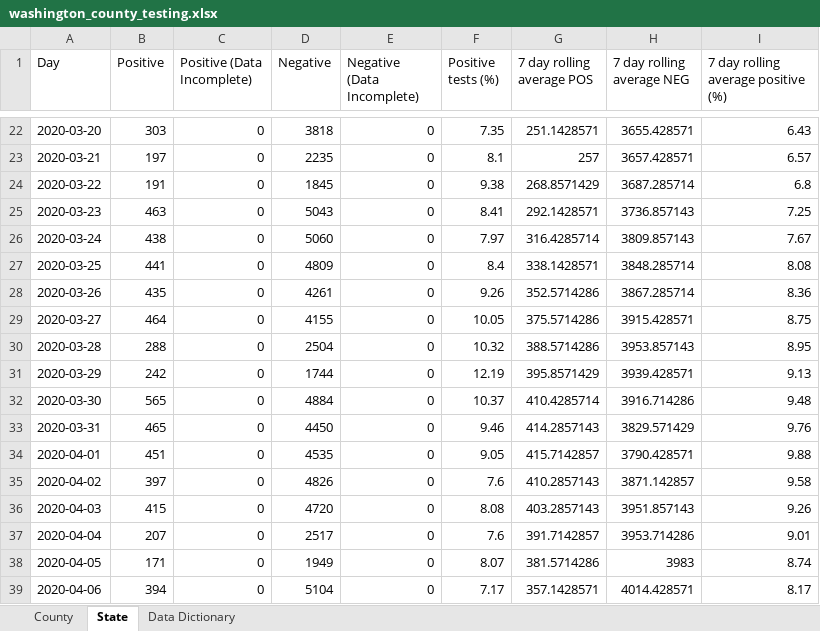
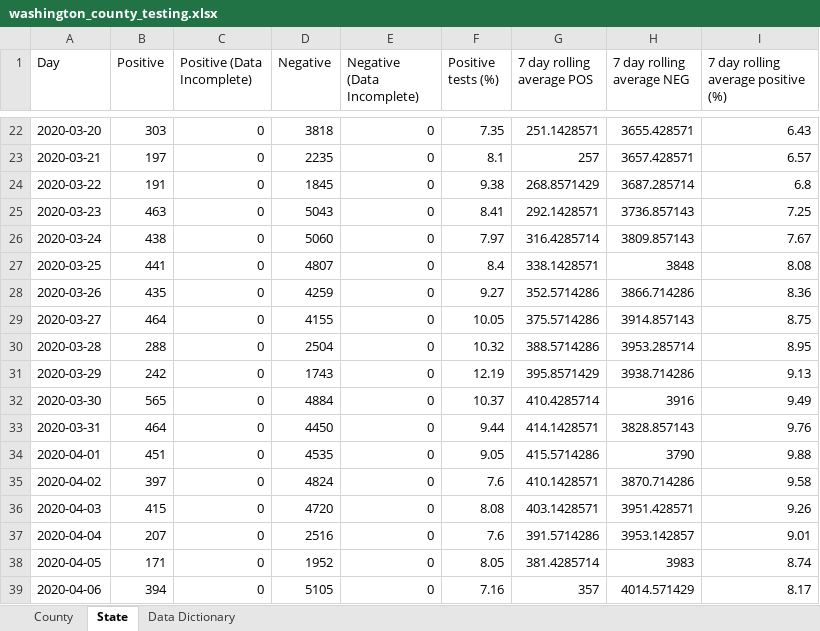
Before and after one commit to arorapankaj/tempRepo, an Excel workbook: washington_county_testing.xlsx, sheet State, drawn as a sheet; only a part is shown, gaps mark what is left out; values as stored, in another font and other column widths than the file's, no borders; the diff covers the shown part only; the diff names each change by its address in the sheet, - before the commit and + after, or states it on an @@ line.

```diff
--- a/washington_county_testing.xlsx (sheet State)
+++ b/washington_county_testing.xlsx (sheet State)
-D27 (Negative): 4809
+D27 (Negative): 4807
-H27 (7 day rolling average NEG): 3848.285714
+H27 (7 day rolling average NEG): 3848
-D28 (Negative): 4261
+D28 (Negative): 4259
-F28 (Positive tests (%)): 9.26
+F28 (Positive tests (%)): 9.27
-H28 (7 day rolling average NEG): 3867.285714
+H28 (7 day rolling average NEG): 3866.714286
-H29 (7 day rolling average NEG): 3915.428571
+H29 (7 day rolling average NEG): 3914.857143
-H30 (7 day rolling average NEG): 3953.857143
+H30 (7 day rolling average NEG): 3953.285714
-D31 (Negative): 1744
+D31 (Negative): 1743
-H31 (7 day rolling average NEG): 3939.428571
+H31 (7 day rolling average NEG): 3938.714286
-H32 (7 day rolling average NEG): 3916.714286
+H32 (7 day rolling average NEG): 3916
-I32: 9.48
+I32: 9.49
-B33 (Positive): 465
+B33 (Positive): 464
-F33 (Positive tests (%)): 9.46
+F33 (Positive tests (%)): 9.44
-G33 (7 day rolling average POS): 414.2857143
+G33 (7 day rolling average POS): 414.1428571
-H33 (7 day rolling average NEG): 3829.571429
+H33 (7 day rolling average NEG): 3828.857143
-G34 (7 day rolling average POS): 415.7142857
+G34 (7 day rolling average POS): 415.5714286
-H34 (7 day rolling average NEG): 3790.428571
+H34 (7 day rolling average NEG): 3790
-D35 (Negative): 4826
+D35 (Negative): 4824
-G35 (7 day rolling average POS): 410.2857143
+G35 (7 day rolling average POS): 410.1428571
-H35 (7 day rolling average NEG): 3871.142857
+H35 (7 day rolling average NEG): 3870.714286
-G36 (7 day rolling average POS): 403.2857143
+G36 (7 day rolling average POS): 403.1428571
-H36 (7 day rolling average NEG): 3951.857143
+H36 (7 day rolling average NEG): 3951.428571
-D37 (Negative): 2517
+D37 (Negative): 2516
-G37 (7 day rolling average POS): 391.7142857
+G37 (7 day rolling average POS): 391.5714286
-H37 (7 day rolling average NEG): 3953.714286
+H37 (7 day rolling average NEG): 3953.142857
-D38 (Negative): 1949
+D38 (Negative): 1952
-F38 (Positive tests (%)): 8.07
+F38 (Positive tests (%)): 8.05
-G38 (7 day rolling average POS): 381.5714286
+G38 (7 day rolling average POS): 381.4285714
-D39 (Negative): 5104
+D39 (Negative): 5105
-F39 (Positive tests (%)): 7.17
+F39 (Positive tests (%)): 7.16
-G39 (7 day rolling average POS): 357.1428571
+G39 (7 day rolling average POS): 357
-H39 (7 day rolling average NEG): 4014.428571
+H39 (7 day rolling average NEG): 4014.571429
```
Also changed, not shown: 14 added rows and 1625 edited cells elsewhere in this sheet, sheet County, contra_costa_county_testing.xlsx, nc_state_cases_deaths.xlsx, 6 other files.
